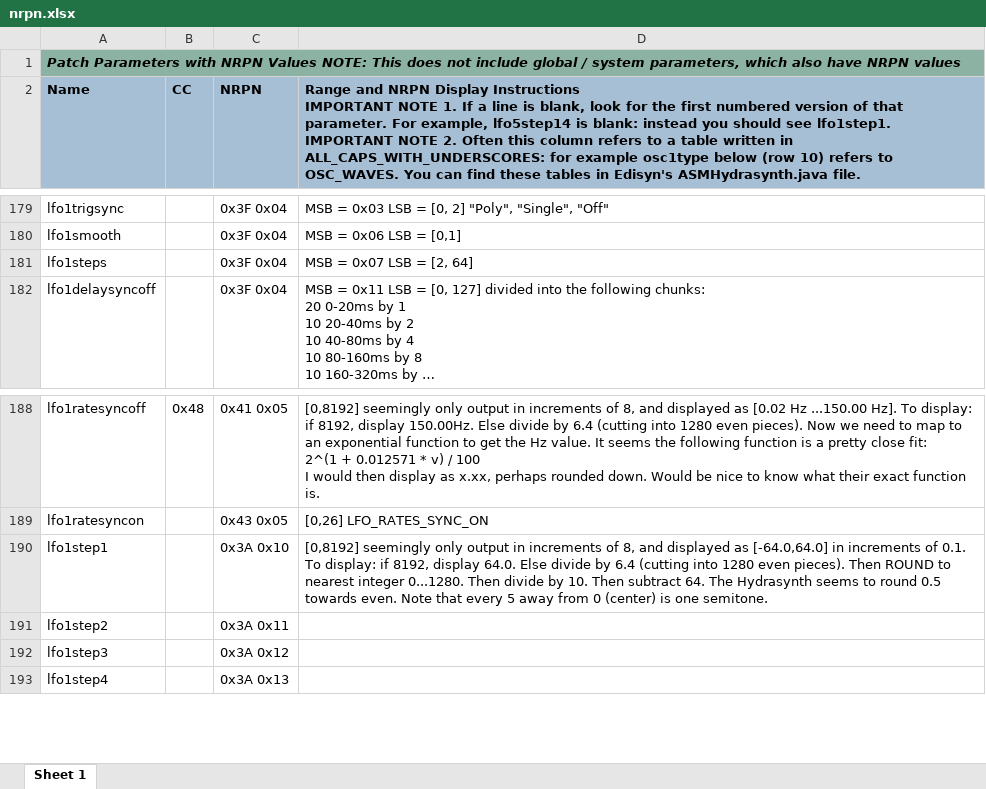
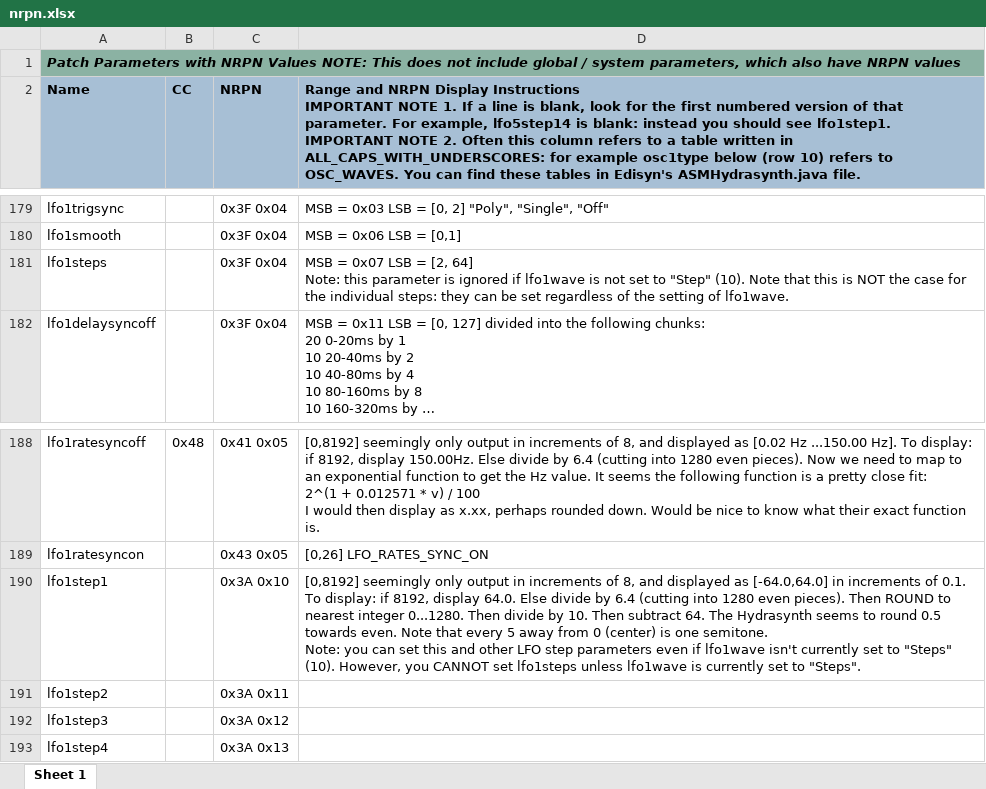
Before and after one commit to eclab/edisyn, an Excel workbook: edisyn/synth/asmhydrasynth/info/nrpn.xlsx, sheet Sheet 1, drawn as a sheet; only a part is shown, gaps mark what is left out; long unchanged cells end in …; values as stored, in another font and other column widths than the file's, no borders; ↵ is a line break in a cell; the diff names each change by its address in the sheet, - before the commit and + after, or states it on an @@ line.

```diff
--- a/edisyn/synth/asmhydrasynth/info/nrpn.xlsx (sheet Sheet 1)
+++ b/edisyn/synth/asmhydrasynth/info/nrpn.xlsx (sheet Sheet 1)
-D181: …[2, 64]
+D181: …[2, 64] ↵ Note: this parameter is ignored if lfo1wave is not set to "Step" (10). Note that this is NOT the case for the individual steps: they can be set regardless of the setting of lfo1wave.
-D190: …one semitone.
+D190: …one semitone. ↵ Note: you can set this and other LFO step parameters even if lfo1wave isn't currently set to "Steps" (10). However, you CANNOT set lfo1steps unless lfo1wave is currently set to "Steps".
```
Also changed, not shown: 1 other file.
